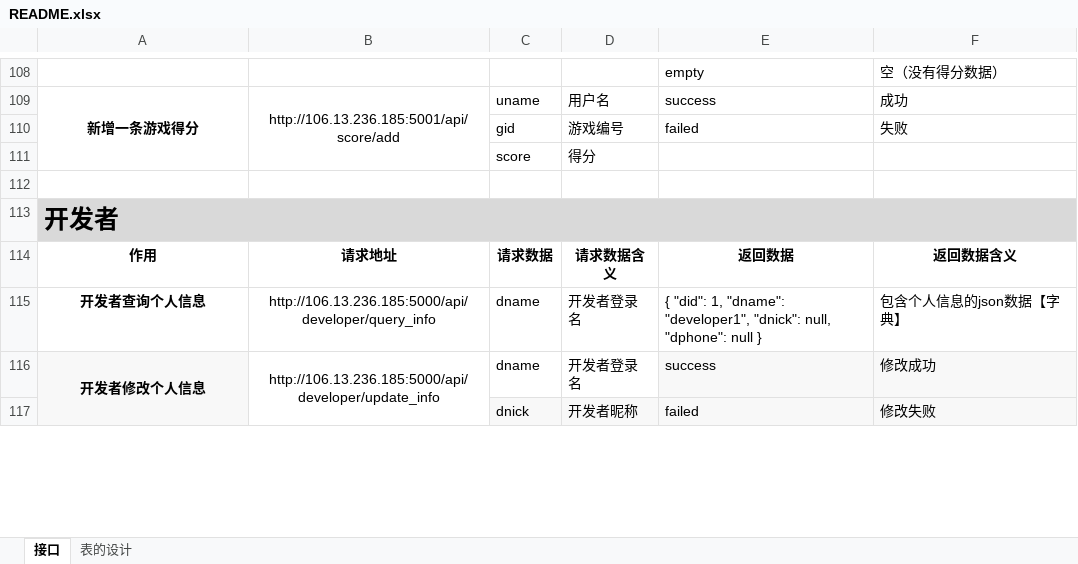
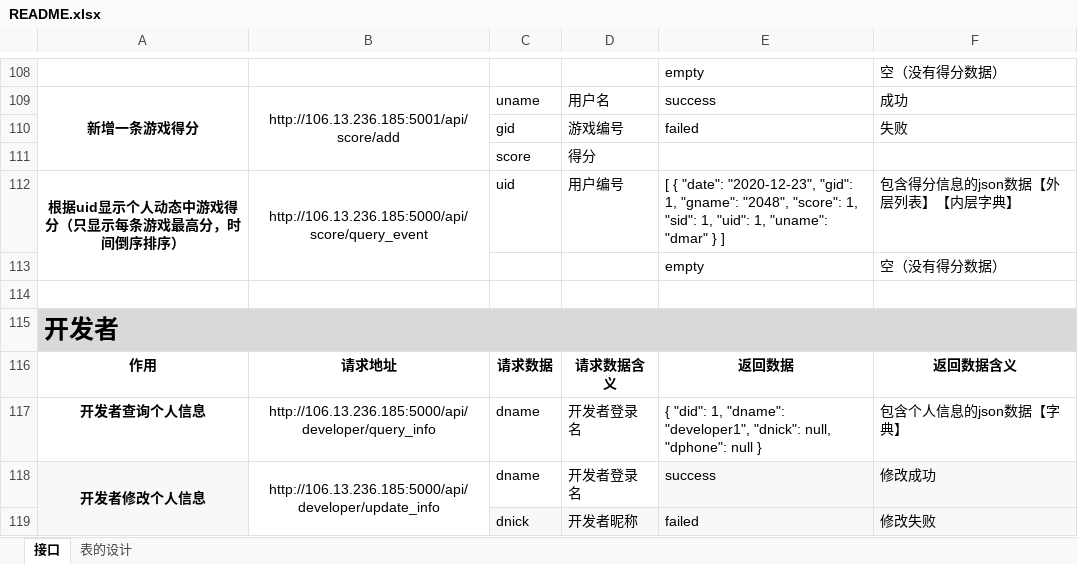
Before and after one commit to stepic-game-center/stepic-back, an Excel workbook: README.xlsx, sheet 接口, drawn as a sheet; only a part is shown, gaps mark what is left out; values as stored, in another font and other column widths than the file's, no borders; the diff names each change by its address in the sheet, - before the commit and + after, or states it on an @@ line.

```diff
--- a/README.xlsx (sheet 接口)
+++ b/README.xlsx (sheet 接口)
+row 112: 根据uid显示个人动态中游戏得分（只显示每条游戏最高分，时间倒序排序） | http://106.13.236.185:5000/api/score/query_event | uid | 用户编号 | [ { "date": "2020-12-23", "gid": 1, "gname": "2048", "score": 1, "sid": 1, "uid": 1, "uname": "dmar" } ] | 包含得分信息的json数据【外层列表】【内层字典】
+row 113:  |  |  |  | empty | 空（没有得分数据）
```
Also changed, not shown: 1 other file.
